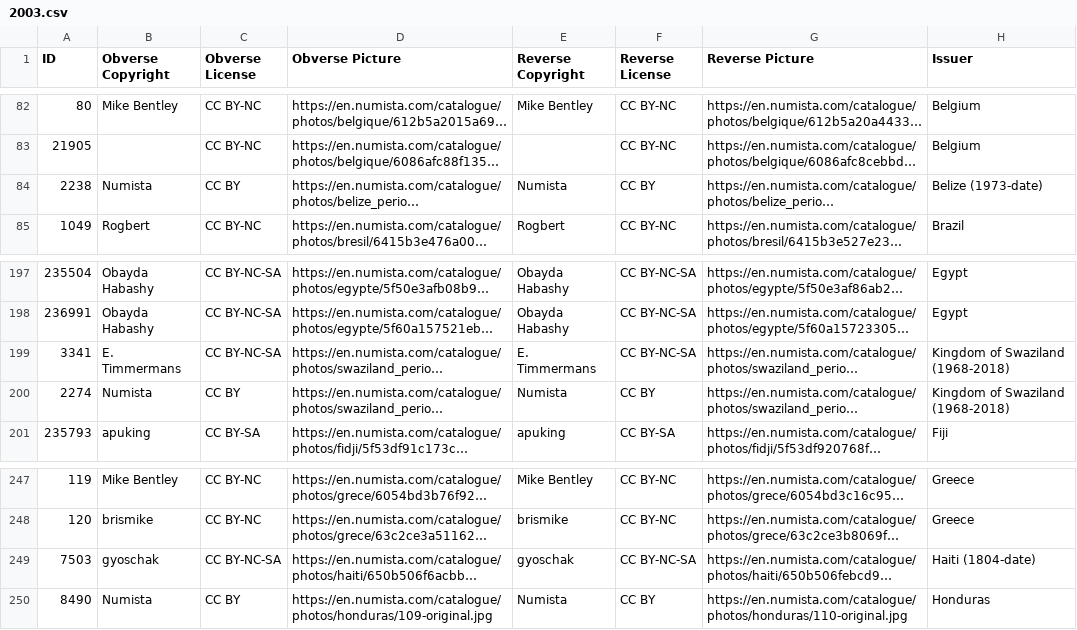
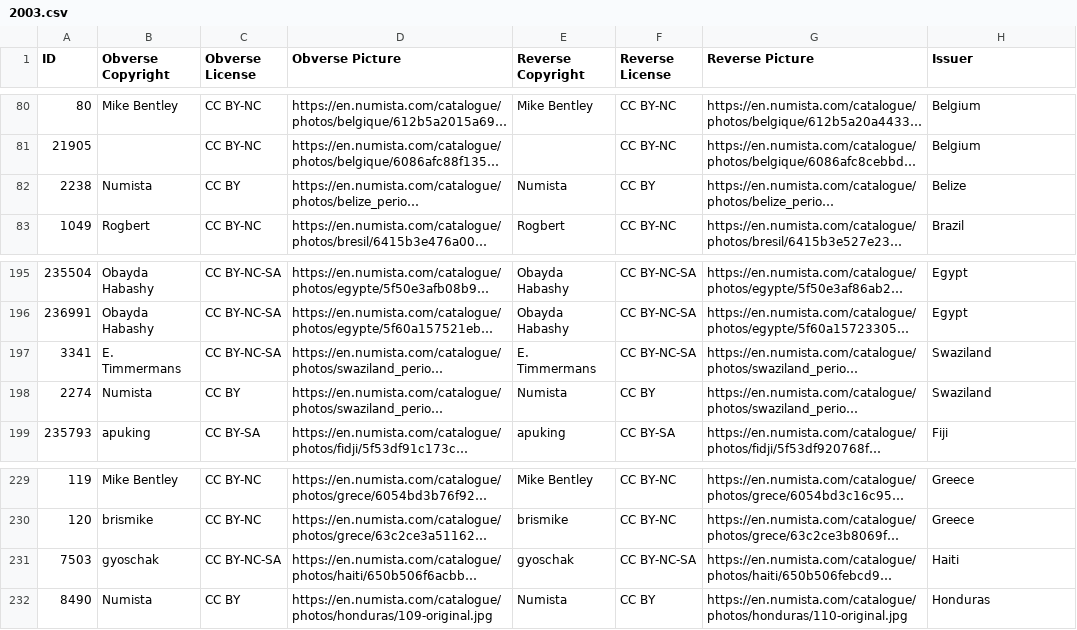
Before and after one commit to LukeHopson/CoinGuess, a CSV file: coin/src/main/resources/static/2003.csv, drawn as a sheet; only a part is shown, gaps mark what is left out; long unchanged cells end in …; addresses are those after the commit; the diff covers the shown part only; the diff names each change by its address in the sheet, - before the commit and + after, or states it on an @@ line.

```diff
--- a/coin/src/main/resources/static/2003.csv
+++ b/coin/src/main/resources/static/2003.csv
-H82 (Issuer): Belize (1973-date)
+H82 (Issuer): Belize
-H197:H198 (Issuer): Kingdom of Swaziland (1968-2018)
+H197:H198 (Issuer): Swaziland
-H231 (Issuer): Haiti (1804-date)
+H231 (Issuer): Haiti
```
Also changed, not shown: 19 removed rows and 20 edited cells elsewhere in this file.
